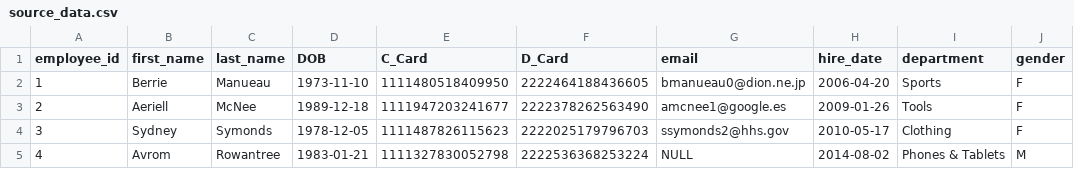
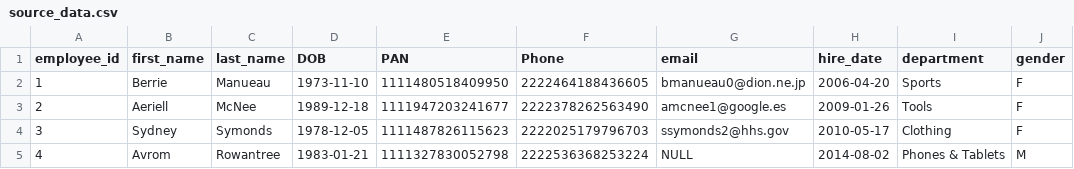
Before and after one commit to alam36366/DataProject, a CSV file: source_data.csv, drawn as a sheet; only a part is shown; the diff names each change by its address in the sheet, - before the commit and + after, or states it on an @@ line.

```diff
--- a/source_data.csv
+++ b/source_data.csv
-E1: C_Card
+E1: PAN
-F1: D_Card
+F1: Phone
```
Also changed, not shown: 1 other file.
